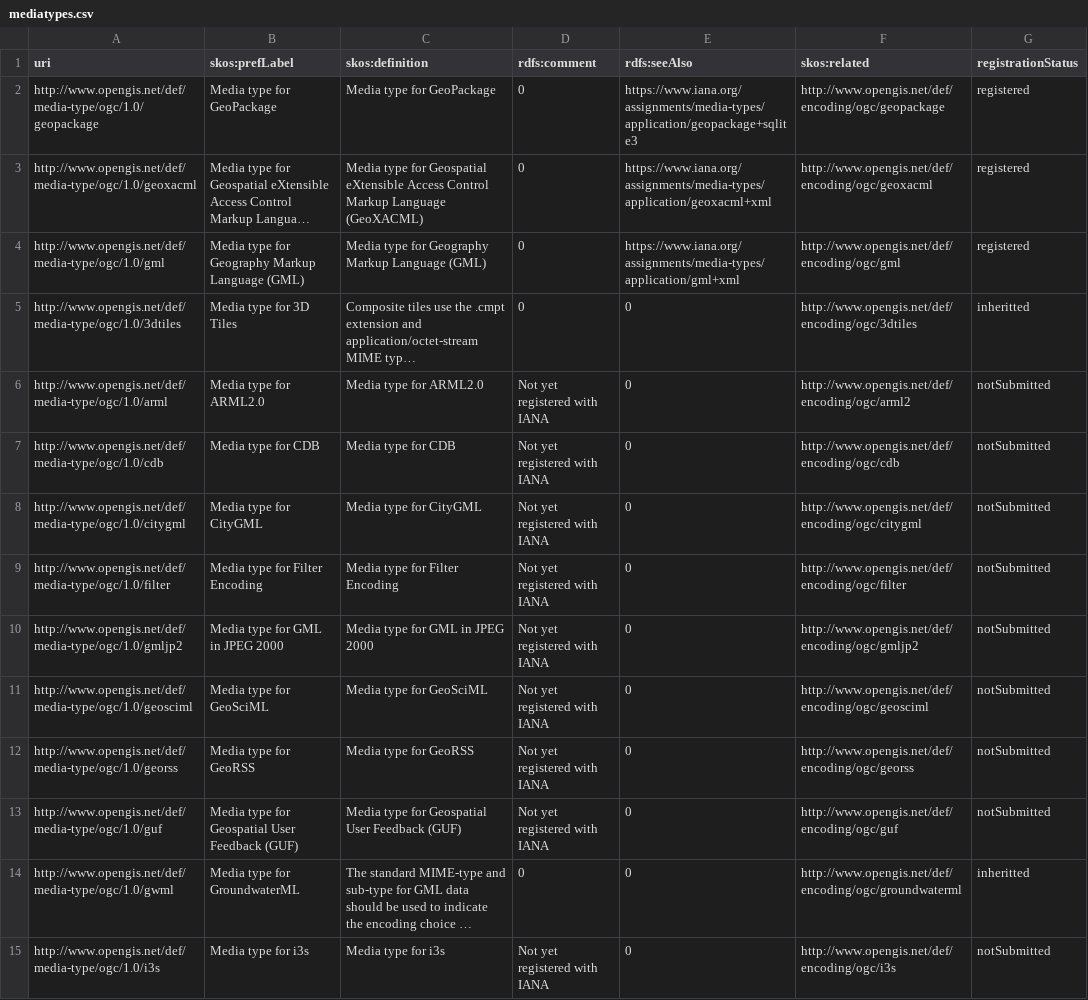
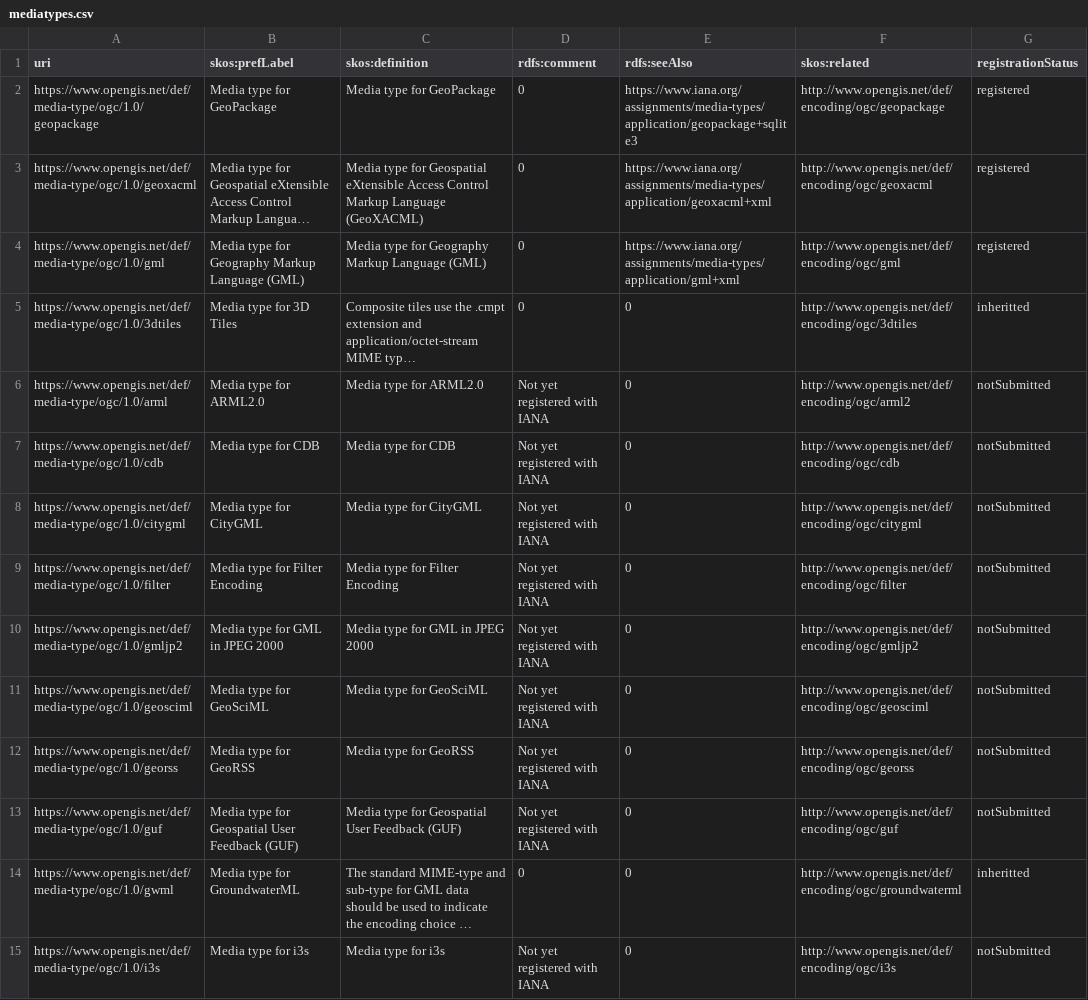
Before and after one commit to opengeospatial/NamingAuthority, a CSV file: incubation/mediaTypes/mediatypes.csv, drawn as a sheet; only a part is shown; long unchanged cells end in …; the diff covers the shown part only; the diff names each change by its address in the sheet, - before the commit and + after, or states it on an @@ line.

Commit message:
Updated media type URIs to HTTPS

```diff
--- a/incubation/mediaTypes/mediatypes.csv
+++ b/incubation/mediaTypes/mediatypes.csv
-A2 (uri): http://www.opengis.net/def/media-type/ogc/1.0/geopackage
+A2 (uri): https://www.opengis.net/def/media-type/ogc/1.0/geopackage
-A3 (uri): http://www.opengis.net/def/media-type/ogc/1.0/geoxacml
+A3 (uri): https://www.opengis.net/def/media-type/ogc/1.0/geoxacml
-A4 (uri): http://www.opengis.net/def/media-type/ogc/1.0/gml
+A4 (uri): https://www.opengis.net/def/media-type/ogc/1.0/gml
-A5 (uri): http://www.opengis.net/def/media-type/ogc/1.0/3dtiles
+A5 (uri): https://www.opengis.net/def/media-type/ogc/1.0/3dtiles
-A6 (uri): http://www.opengis.net/def/media-type/ogc/1.0/arml
+A6 (uri): https://www.opengis.net/def/media-type/ogc/1.0/arml
-A7 (uri): http://www.opengis.net/def/media-type/ogc/1.0/cdb
+A7 (uri): https://www.opengis.net/def/media-type/ogc/1.0/cdb
-A8 (uri): http://www.opengis.net/def/media-type/ogc/1.0/citygml
+A8 (uri): https://www.opengis.net/def/media-type/ogc/1.0/citygml
-A9 (uri): http://www.opengis.net/def/media-type/ogc/1.0/filter
+A9 (uri): https://www.opengis.net/def/media-type/ogc/1.0/filter
-A10 (uri): http://www.opengis.net/def/media-type/ogc/1.0/gmljp2
+A10 (uri): https://www.opengis.net/def/media-type/ogc/1.0/gmljp2
-A11 (uri): http://www.opengis.net/def/media-type/ogc/1.0/geosciml
+A11 (uri): https://www.opengis.net/def/media-type/ogc/1.0/geosciml
-A12 (uri): http://www.opengis.net/def/media-type/ogc/1.0/georss
+A12 (uri): https://www.opengis.net/def/media-type/ogc/1.0/georss
-A13 (uri): http://www.opengis.net/def/media-type/ogc/1.0/guf
+A13 (uri): https://www.opengis.net/def/media-type/ogc/1.0/guf
-A14 (uri): http://www.opengis.net/def/media-type/ogc/1.0/gwml
+A14 (uri): https://www.opengis.net/def/media-type/ogc/1.0/gwml
-A15 (uri): http://www.opengis.net/def/media-type/ogc/1.0/i3s
+A15 (uri): https://www.opengis.net/def/media-type/ogc/1.0/i3s
```
Also changed, not shown: 14 edited cells elsewhere in this file, 1 other file.
